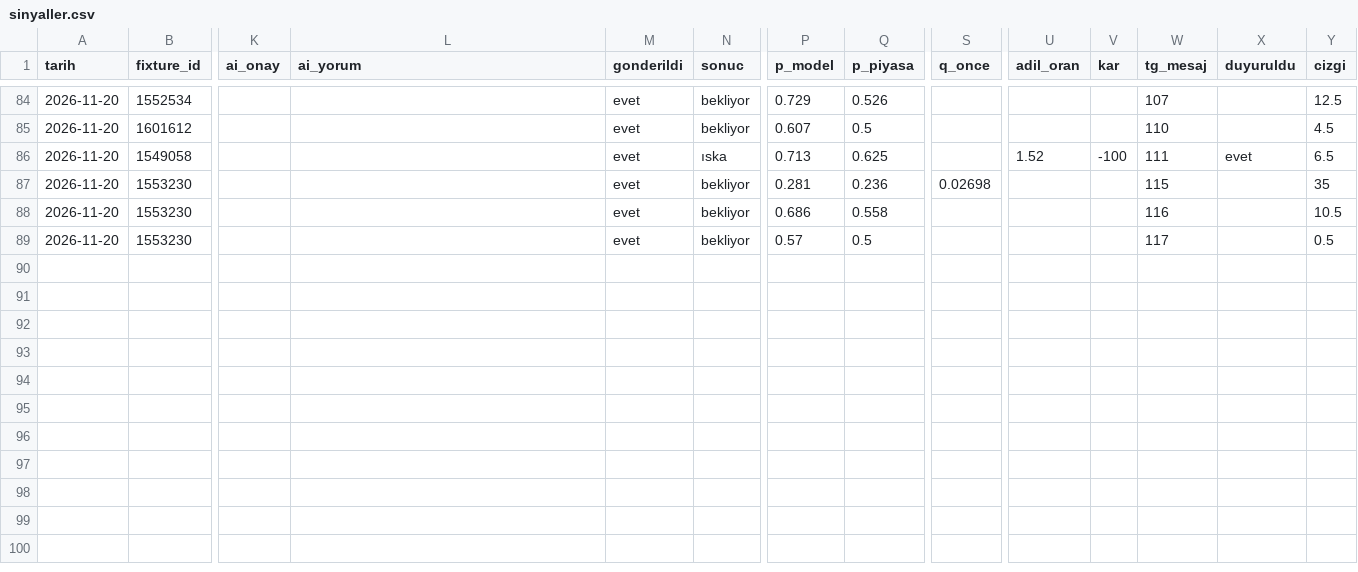
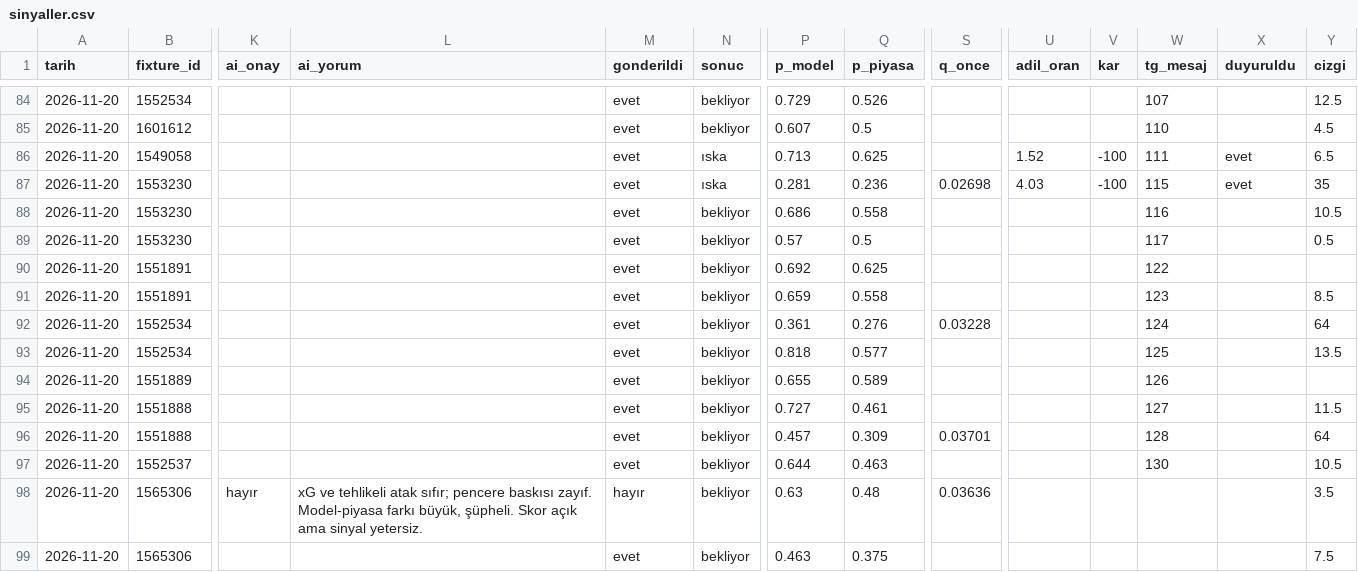
Before and after one commit to leaderofhorde1/Gol-Analizi, a CSV file: data/sinyaller.csv, drawn as a sheet; only a part is shown, gaps mark what is left out; rows hold the shown columns only; the diff names each change by its address in the sheet, - before the commit and + after, or states it on an @@ line.

```diff
--- a/data/sinyaller.csv
+++ b/data/sinyaller.csv
-N87 (sonuc): bekliyor
+N87 (sonuc): ıska
-U87 (adil_oran): (empty)
+U87 (adil_oran): 4.03
-V87 (kar): (empty)
+V87 (kar): -100
-X87 (duyuruldu): (empty)
+X87 (duyuruldu): evet
+row 90: 2026-11-20 | 1551891 |  |  | evet | bekliyor | 0.692 | 0.625 |  |  |  | 122
+row 91: 2026-11-20 | 1551891 |  |  | evet | bekliyor | 0.659 | 0.558 |  |  |  | 123 |  | 8.5
+row 92: 2026-11-20 | 1552534 |  |  | evet | bekliyor | 0.361 | 0.276 | 0.03228 |  |  | 124 |  | 64
+row 93: 2026-11-20 | 1552534 |  |  | evet | bekliyor | 0.818 | 0.577 |  |  |  | 125 |  | 13.5
+row 94: 2026-11-20 | 1551889 |  |  | evet | bekliyor | 0.655 | 0.589 |  |  |  | 126
+row 95: 2026-11-20 | 1551888 |  |  | evet | bekliyor | 0.727 | 0.461 |  |  |  | 127 |  | 11.5
+row 96: 2026-11-20 | 1551888 |  |  | evet | bekliyor | 0.457 | 0.309 | 0.03701 |  |  | 128 |  | 64
+row 97: 2026-11-20 | 1552537 |  |  | evet | bekliyor | 0.644 | 0.463 |  |  |  | 130 |  | 10.5
+row 98: 2026-11-20 | 1565306 | hayır | xG ve tehlikeli atak sıfır; pencere baskısı zayıf. Model-piyasa farkı büyük, şüpheli. Skor açık ama sinyal yetersiz. | hayır | bekliyor | 0.63 | 0.48 | 0.03636 |  |  |  |  | 3.5
+row 99: 2026-11-20 | 1565306 |  |  | evet | bekliyor | 0.463 | 0.375 |  |  |  |  |  | 7.5
```
Also changed, not shown: 2 other files.
